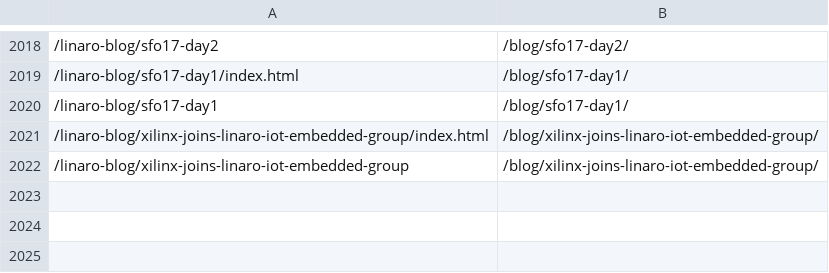
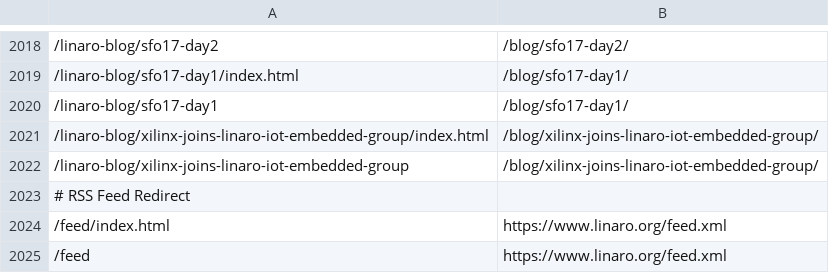
Before and after one commit to Linaro/website, a CSV file: _data/redirects.csv, drawn as a sheet; only a part is shown, gaps mark what is left out; the diff names each change by its address in the sheet, - before the commit and + after, or states it on an @@ line.

Commit message:
Added a redirect for old /feed/ url to /feed.xml

```diff
--- a/_data/redirects.csv
+++ b/_data/redirects.csv
+row 2023: # RSS Feed Redirect
+row 2024: /feed/index.html | https://www.linaro.org/feed.xml
+row 2025: /feed | https://www.linaro.org/feed.xml
```
